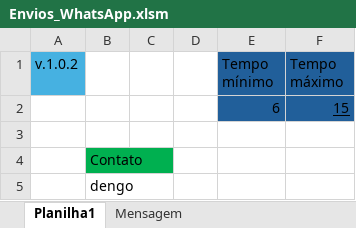
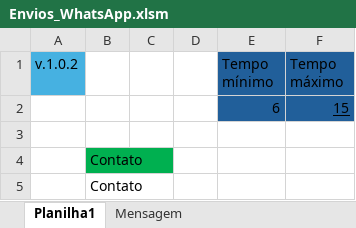
Before and after one commit to viicsz/Projeto_envio_WhatsApp_com_Excel_e_VBA, an Excel workbook: Envios_WhatsApp.xlsm, sheet Planilha1, drawn as a sheet; values as stored, in another font and other column widths than the file's, no borders; charts and pictures not drawn; the diff names each change by its address in the sheet, - before the commit and + after, or states it on an @@ line.

Commit message:
Adiciona teste

```diff
--- a/Envios_WhatsApp.xlsm (sheet Planilha1)
+++ b/Envios_WhatsApp.xlsm (sheet Planilha1)
-B5: dengo
+B5: Contato
```
